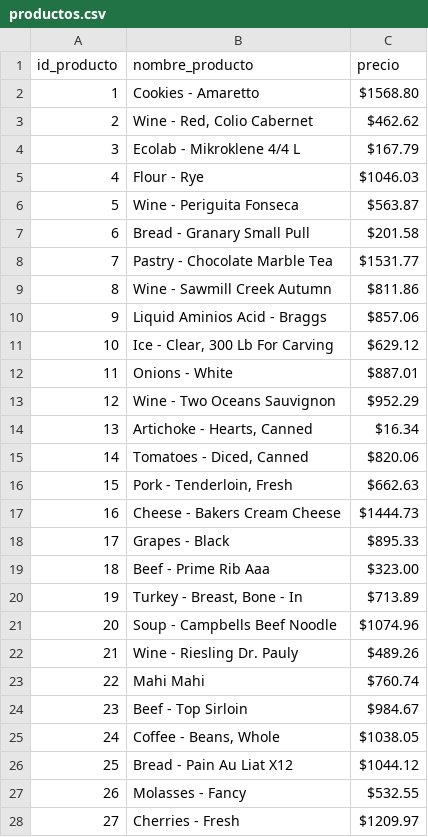
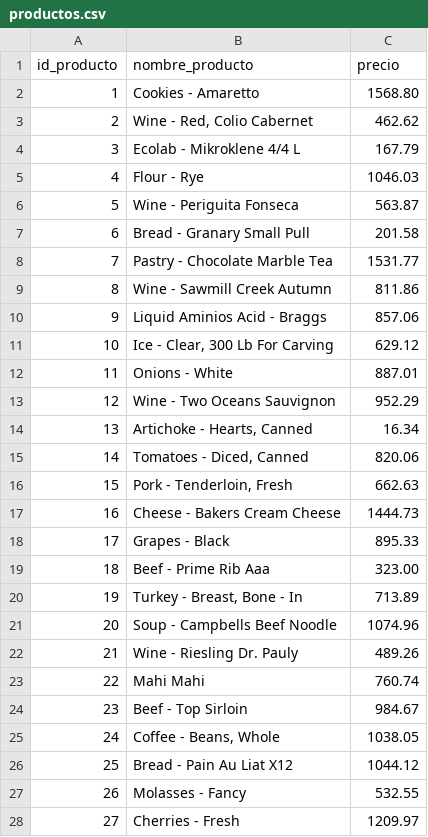
Before and after one commit to EstebanHernandezA16/momento-lll-nt, a CSV file: productos.csv, drawn as a sheet; only a part is shown; the diff covers the shown part only.

```diff
--- a/productos.csv
+++ b/productos.csv
@@ -1,28 +1,28 @@
 id_producto,nombre_producto,precio
-1,Cookies - Amaretto,$1568.80
-2,"Wine - Red, Colio Cabernet",$462.62
-3,Ecolab - Mikroklene 4/4 L,$167.79
-4,Flour - Rye,$1046.03
-5,Wine - Periguita Fonseca,$563.87
-6,Bread - Granary Small Pull,$201.58
-7,Pastry - Chocolate Marble Tea,$1531.77
-8,Wine - Sawmill Creek Autumn,$811.86
-9,Liquid Aminios Acid - Braggs,$857.06
-10,"Ice - Clear, 300 Lb For Carving",$629.12
-11,Onions - White,$887.01
-12,Wine - Two Oceans Sauvignon,$952.29
-13,"Artichoke - Hearts, Canned",$16.34
-14,"Tomatoes - Diced, Canned",$820.06
-15,"Pork - Tenderloin, Fresh",$662.63
-16,Cheese - Bakers Cream Cheese,$1444.73
-17,Grapes - Black,$895.33
-18,Beef - Prime Rib Aaa,$323.00
-19,"Turkey - Breast, Bone - In",$713.89
-20,Soup - Campbells Beef Noodle,$1074.96
-21,Wine - Riesling Dr. Pauly,$489.26
-22,Mahi Mahi,$760.74
-23,Beef - Top Sirloin,$984.67
-24,"Coffee - Beans, Whole",$1038.05
-25,Bread - Pain Au Liat X12,$1044.12
-26,Molasses - Fancy,$532.55
-27,Cherries - Fresh,$1209.97
+1,Cookies - Amaretto,1568.80
+2,"Wine - Red, Colio Cabernet",462.62
+3,Ecolab - Mikroklene 4/4 L,167.79
+4,Flour - Rye,1046.03
+5,Wine - Periguita Fonseca,563.87
+6,Bread - Granary Small Pull,201.58
+7,Pastry - Chocolate Marble Tea,1531.77
+8,Wine - Sawmill Creek Autumn,811.86
+9,Liquid Aminios Acid - Braggs,857.06
+10,"Ice - Clear, 300 Lb For Carving",629.12
+11,Onions - White,887.01
+12,Wine - Two Oceans Sauvignon,952.29
+13,"Artichoke - Hearts, Canned",16.34
+14,"Tomatoes - Diced, Canned",820.06
+15,"Pork - Tenderloin, Fresh",662.63
+16,Cheese - Bakers Cream Cheese,1444.73
+17,Grapes - Black,895.33
+18,Beef - Prime Rib Aaa,323.00
+19,"Turkey - Breast, Bone - In",713.89
+20,Soup - Campbells Beef Noodle,1074.96
+21,Wine - Riesling Dr. Pauly,489.26
+22,Mahi Mahi,760.74
+23,Beef - Top Sirloin,984.67
+24,"Coffee - Beans, Whole",1038.05
+25,Bread - Pain Au Liat X12,1044.12
+26,Molasses - Fancy,532.55
+27,Cherries - Fresh,1209.97
```
Also changed, not shown: 23 edited cells elsewhere in this file, pedidos.csv, 2 other files.
